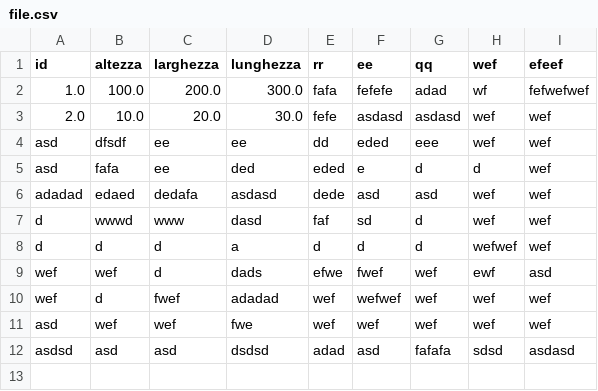
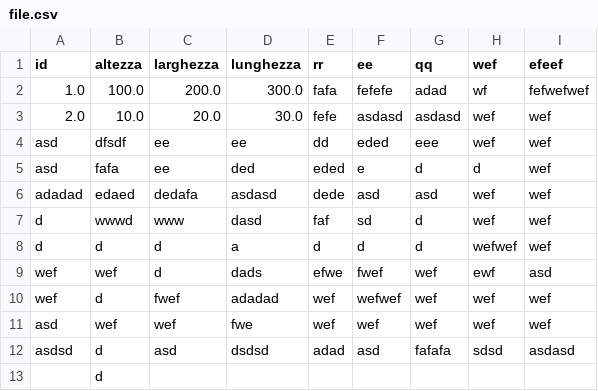
Before and after one commit to sirmmo/csv-test, a CSV file: file.csv, drawn as a sheet.

```diff
--- a/file.csv
+++ b/file.csv
@@ -11,2 +11,3 @@ wef,d,fwef,adadad,wef,wefwef,wef,wef,wef
 asd,wef,wef,fwe,wef,wef,wef,wef,wef
-asdsd,asd,asd,dsdsd,adad,asd,fafafa,sdsd,asdasd
+asdsd,d,asd,dsdsd,adad,asd,fafafa,sdsd,asdasd
+,d,,,,,,,
```
